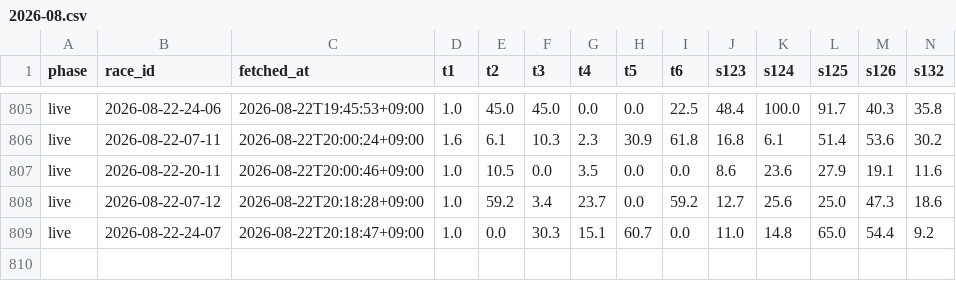
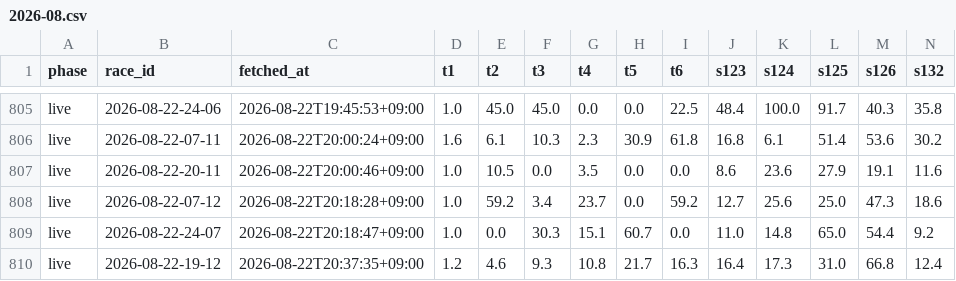
Before and after one commit to denden56-cloud/boatrace-papertrade, a CSV file: state/odds/2026-08.csv, drawn as a sheet; only a part is shown, gaps mark what is left out; rows hold the shown columns only; the diff names each change by its address in the sheet, - before the commit and + after, or states it on an @@ line.

```diff
--- a/state/odds/2026-08.csv
+++ b/state/odds/2026-08.csv
+row 810: live | 2026-08-22-19-12 | 2026-08-22T20:37:35+09:00 | 1.2 | 4.6 | 9.3 | 10.8 | 21.7 | 16.3 | 16.4 | 17.3 | 31.0 | 66.8 | 12.4
```
Also changed, not shown: state/beforeinfo.csv, state/checked.csv, 1 other file.
